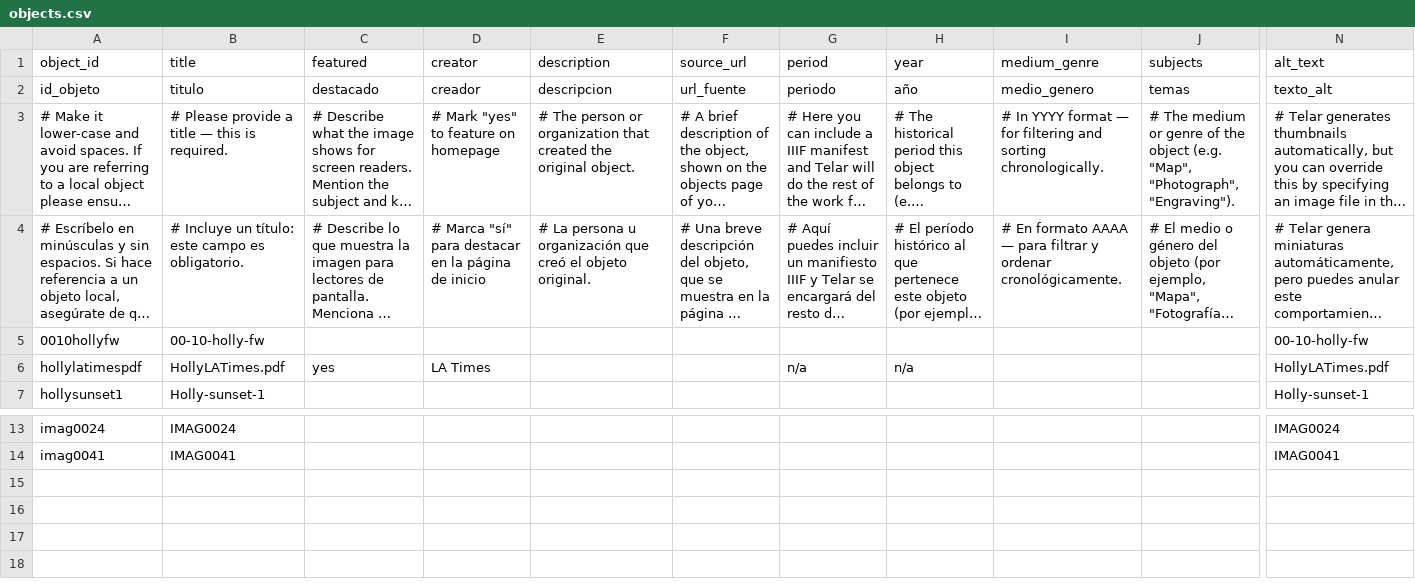
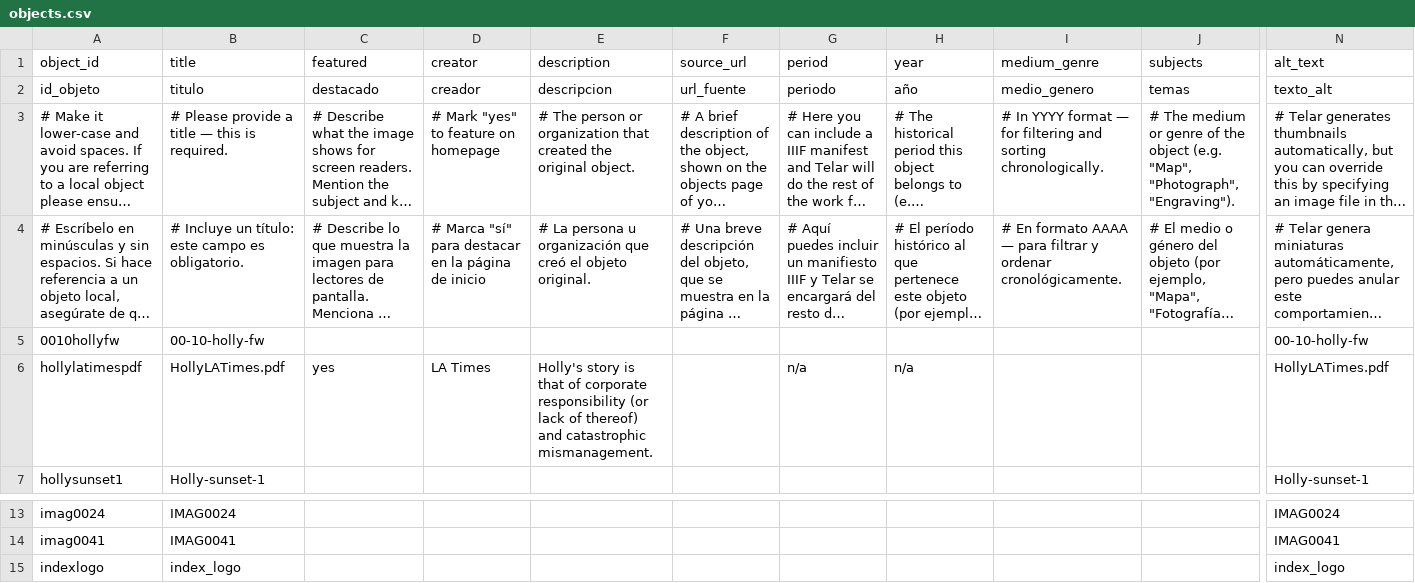
Before and after one commit to Percylikezalmendz/almendaerz_ugrad_hist_seminar_, a CSV file: telar-content/spreadsheets/objects.csv, drawn as a sheet; only a part is shown, gaps mark what is left out; long unchanged cells end in …; rows hold the shown columns only; the diff names each change by its address in the sheet, - before the commit and + after, or states it on an @@ line.

Commit message:
Add indexlogo via Telar Compositor [skip ci]

```diff
--- a/telar-content/spreadsheets/objects.csv
+++ b/telar-content/spreadsheets/objects.csv
-E6 (description): (empty)
+E6 (description): Holly's story is that of corporate responsibility (or lack of thereof) and catastrophic mismanagement.
+row 15: indexlogo | index_logo |  |  |  |  |  |  |  |  | index_logo
```
Also changed, not shown: 1 other file.
